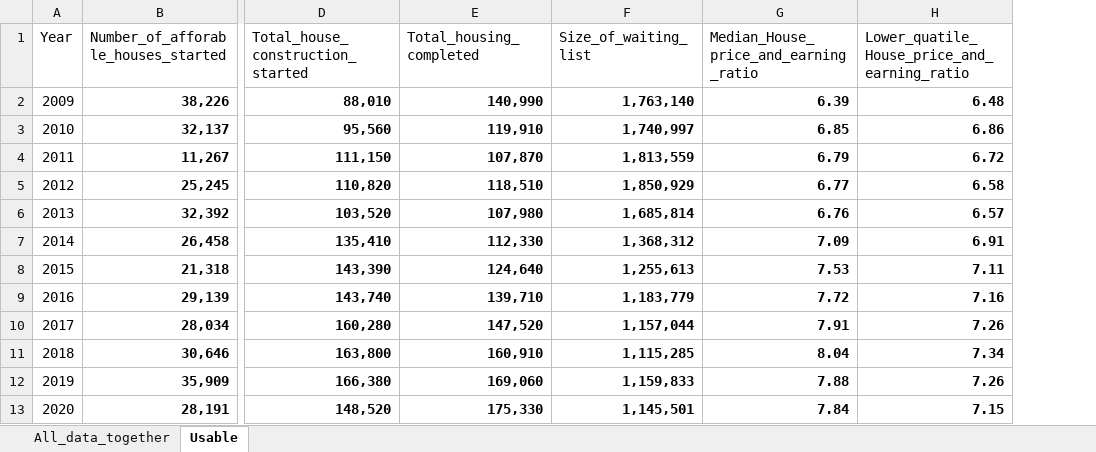
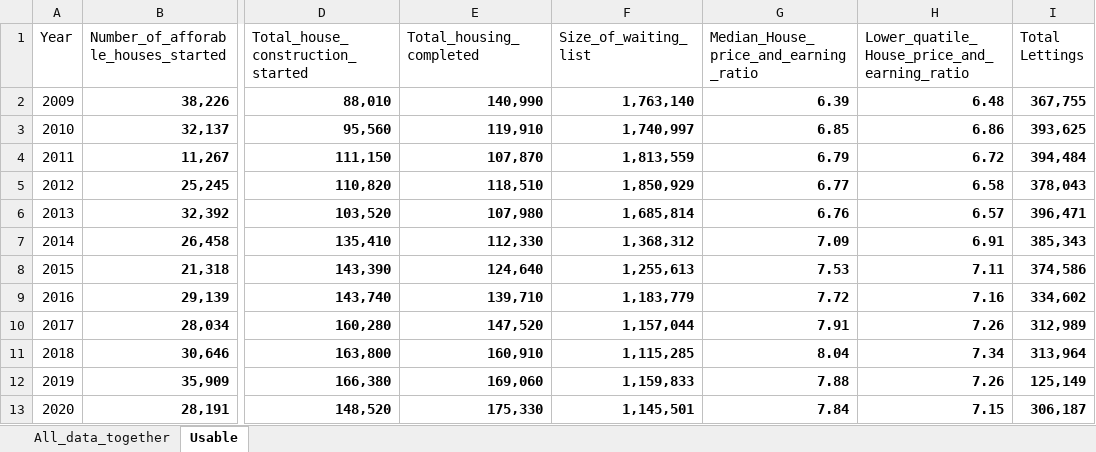
Before and after one commit to SIthodox2286/ADS_year3_project_8, an Excel workbook: Data/all_in_one_Time_sieries_data.xlsx, sheet Usable, drawn as a sheet; only a part is shown, gaps mark what is left out; values as stored, in another font and other column widths than the file's, no borders; the diff names each change by its address in the sheet, - before the commit and + after, or states it on an @@ line.

```diff
--- a/Data/all_in_one_Time_sieries_data.xlsx (sheet Usable)
+++ b/Data/all_in_one_Time_sieries_data.xlsx (sheet Usable)
+column I (Total Lettings), rows 2-13: 367,755 | 393,625 | 394,484 | 378,043 | 396,471 | 385,343 | 374,586 | 334,602 | 312,989 | 313,964 | 125,149 | 306,187
```
Also changed, not shown: sheet All_data_together, Data/Unprocessed Original Data sets/England_2020_April_to_September_Social_Housing_Lettings.xlsx, Data/all_in_one_Categorical_data.xlsx, 13 other files.
